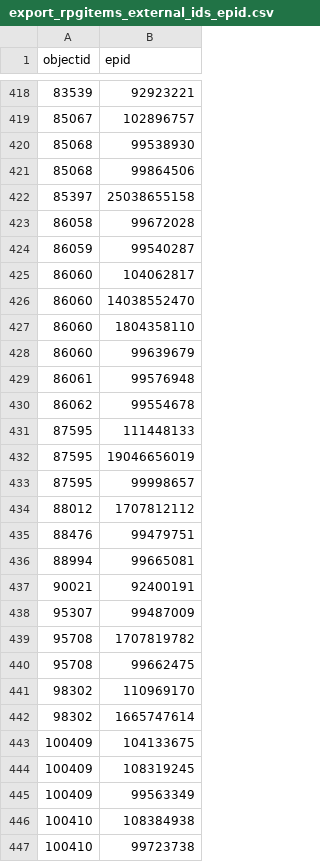
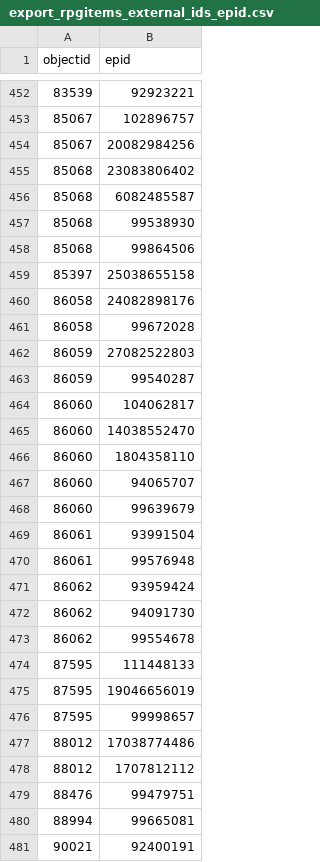
Before and after one commit to jebadirad/bgg-affiliate-generator, a CSV file: files/export_rpgitems_external_ids_epid.csv, drawn as a sheet; only a part is shown, gaps mark what is left out; the shorter side is filled out with more unchanged rows; the diff covers the shown part only.

```diff
--- a/files/export_rpgitems_external_ids_epid.csv
+++ b/files/export_rpgitems_external_ids_epid.csv
@@ -419,2 +453,5 @@ objectid,epid
 85067,102896757
+85067,20082984256
+85068,23083806402
+85068,6082485587
 85068,99538930
@@ -422,3 +459,5 @@ objectid,epid
 85397,25038655158
+86058,24082898176
 86058,99672028
+86059,27082522803
 86059,99540287
@@ -427,4 +466,8 @@ objectid,epid
 86060,1804358110
+86060,94065707
 86060,99639679
+86061,93991504
 86061,99576948
+86062,93959424
+86062,94091730
 86062,99554678
@@ -433,2 +476,3 @@ objectid,epid
 87595,99998657
+88012,17038774486
 88012,1707812112
```
Also changed, not shown: 38 added rows elsewhere in this file, files/export_boardgames_external_ids_epid.csv, files/export_boardgames_external_ids_gtin.csv, 9 other files.
